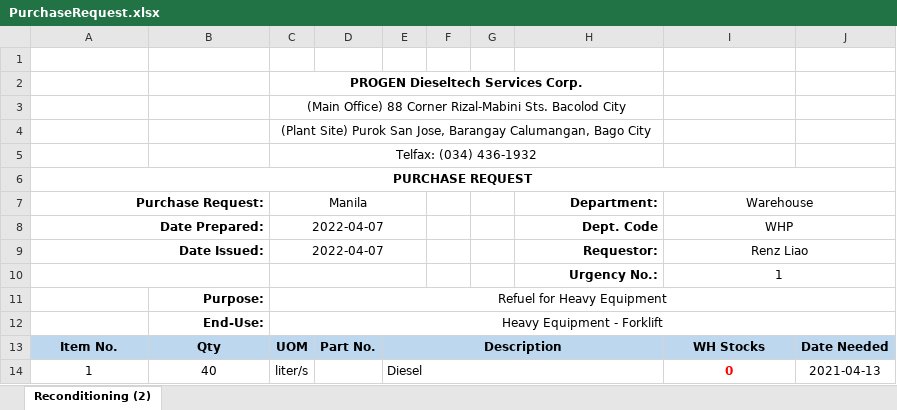
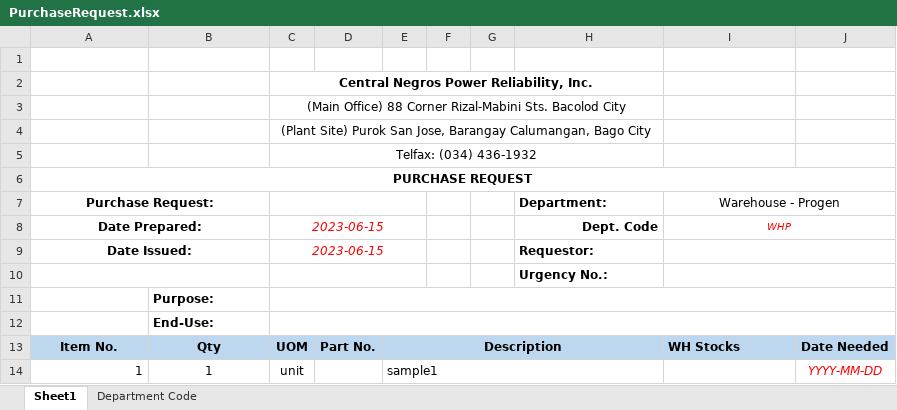
Before and after one commit to JonahBenares/purchasing_progen, an Excel workbook: uploads/excel/PurchaseRequest.xlsx, sheet Sheet1, drawn as a sheet; values as stored, in another font and other column widths than the file's, no borders; charts and pictures not drawn; removed rows and columns are numbered as before the commit, all else as after; the diff names each change by its address in the sheet, - before the commit and + after, or states it on an @@ line.

```diff
--- a/uploads/excel/PurchaseRequest.xlsx (sheet Sheet1)
+++ b/uploads/excel/PurchaseRequest.xlsx (sheet Sheet1)
-sheet tab: Reconditioning (2)
+sheet tab: Sheet1
+sheet tab: Department Code
-C2: PROGEN Dieseltech Services Corp.
+C2: Central Negros Power Reliability, Inc.
-A7:A9 alignment: right
+A7:A9 alignment: center
-C7: Manila
+C7: (empty)
-H7 alignment: right
+H7 alignment: left
-I7: Warehouse
+I7: Warehouse - Progen
-C8:C9: 2022-04-07
+C8:C9: 2023-06-15
@@ C8:C9 italic: off → on, text colour: black → #FF0000 @@
@@ I8 italic: off → on, text colour: black → #FF0000, text size: smaller @@
-H9:H10 alignment: right
+H9:H10 alignment: left
-I9 (Warehouse - Progen): Renz Liao
+I9 (Warehouse - Progen): (empty)
-I10 (Warehouse - Progen): 1
+I10 (Warehouse - Progen): (empty)
-B11:B12 alignment: right
+B11:B12 alignment: left
-C11: Refuel for Heavy Equipment
+C11: (empty)
-C12: Heavy Equipment - Forklift
+C12: (empty)
-I13 alignment: center
+I13 alignment: left
-row 14: 1 | 40 | liter/s |  | Diesel |  |  |  | 0 | 2021-04-13
+row 14: 1 | 1 | unit |  | sample1 |  |  |  |  | YYYY-MM-DD
```
Also changed, not shown: charts or pictures, uploads/excel/JORequestForm.xlsx, 12 other files.
